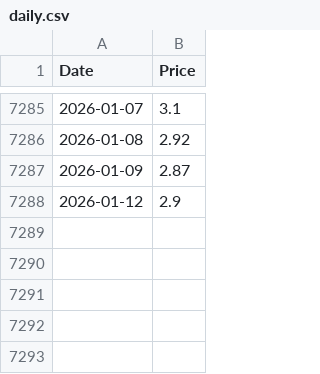
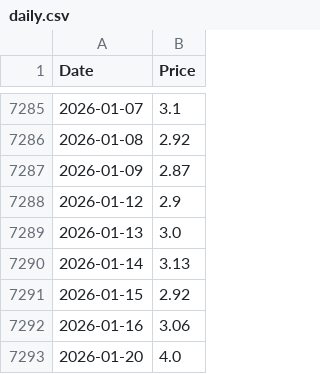
Before and after one commit to datasets/natural-gas, a CSV file: data/daily.csv, drawn as a sheet; only a part is shown, gaps mark what is left out.

```diff
--- a/data/daily.csv
+++ b/data/daily.csv
@@ -7288 +7288,6 @@ Date,Price
 2026-01-12,2.9
+2026-01-13,3.0
+2026-01-14,3.13
+2026-01-15,2.92
+2026-01-16,3.06
+2026-01-20,4.0
```
Also changed, not shown: 3 other files.
